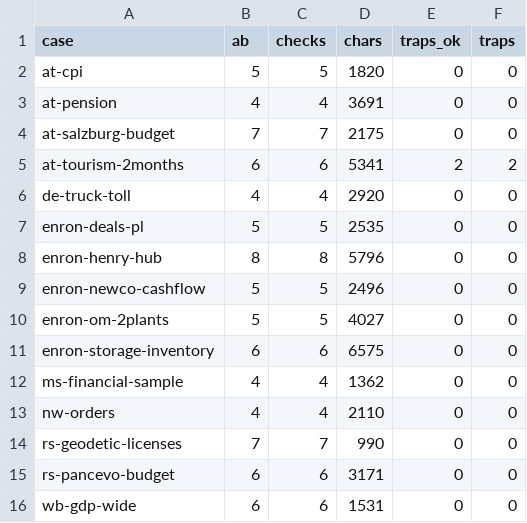
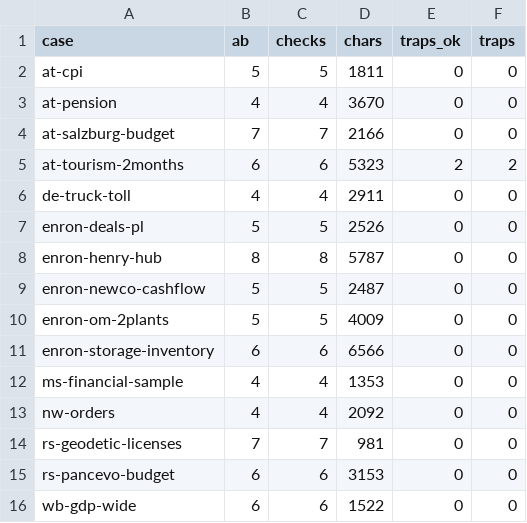
Before and after one commit to 05vukasin/hedgehog, a TSV file: eval/quick/info_question.tsv, drawn as a sheet.

```diff
--- a/eval/quick/info_question.tsv
+++ b/eval/quick/info_question.tsv
@@ -1,16 +1,16 @@
 case	ab	checks	chars	traps_ok	traps
-at-cpi	5	5	1820	0	0
-at-pension	4	4	3691	0	0
-at-salzburg-budget	7	7	2175	0	0
-at-tourism-2months	6	6	5341	2	2
-de-truck-toll	4	4	2920	0	0
-enron-deals-pl	5	5	2535	0	0
-enron-henry-hub	8	8	5796	0	0
-enron-newco-cashflow	5	5	2496	0	0
-enron-om-2plants	5	5	4027	0	0
-enron-storage-inventory	6	6	6575	0	0
-ms-financial-sample	4	4	1362	0	0
-nw-orders	4	4	2110	0	0
-rs-geodetic-licenses	7	7	990	0	0
-rs-pancevo-budget	6	6	3171	0	0
-wb-gdp-wide	6	6	1531	0	0
+at-cpi	5	5	1811	0	0
+at-pension	4	4	3670	0	0
+at-salzburg-budget	7	7	2166	0	0
+at-tourism-2months	6	6	5323	2	2
+de-truck-toll	4	4	2911	0	0
+enron-deals-pl	5	5	2526	0	0
+enron-henry-hub	8	8	5787	0	0
+enron-newco-cashflow	5	5	2487	0	0
+enron-om-2plants	5	5	4009	0	0
+enron-storage-inventory	6	6	6566	0	0
+ms-financial-sample	4	4	1353	0	0
+nw-orders	4	4	2092	0	0
+rs-geodetic-licenses	7	7	981	0	0
+rs-pancevo-budget	6	6	3153	0	0
+wb-gdp-wide	6	6	1522	0	0
```
Also changed, not shown: eval/quick/golden.tsv, eval/quick/info.tsv, 18 other files.
